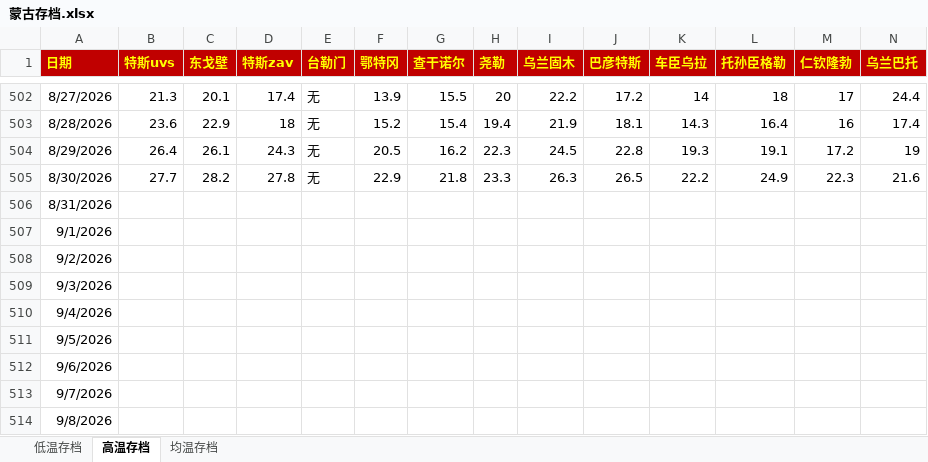
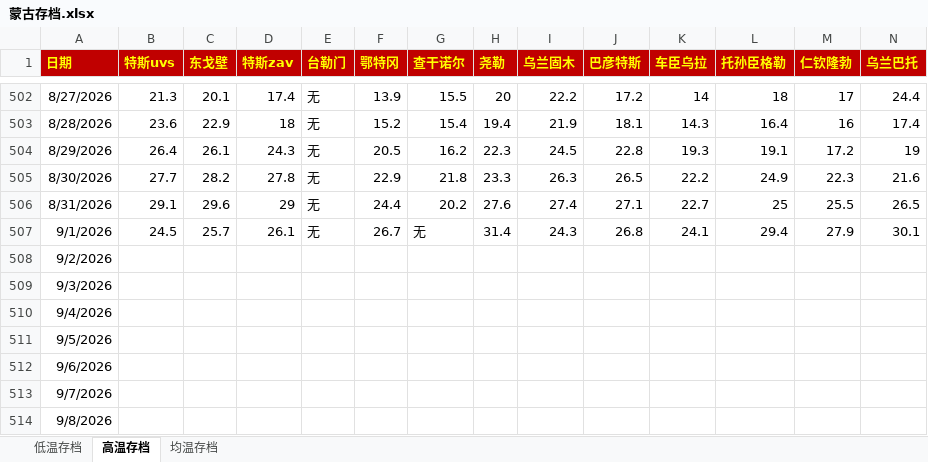
Before and after one commit to qkvkql/default, an Excel workbook: 气象/蒙古存档.xlsx, sheet 高温存档, drawn as a sheet; only a part is shown, gaps mark what is left out; values as stored, in another font and other column widths than the file's, no borders; the diff names each change by its address in the sheet, - before the commit and + after, or states it on an @@ line.

```diff
--- a/气象/蒙古存档.xlsx (sheet 高温存档)
+++ b/气象/蒙古存档.xlsx (sheet 高温存档)
-B506 (特斯uvs): (empty)
+B506 (特斯uvs): 29.1
-C506 (东戈壁): (empty)
+C506 (东戈壁): 29.6
-D506 (特斯zav): (empty)
+D506 (特斯zav): 29
-E506:E507 (台勒门): (empty)
+E506:E507 (台勒门): 无
-F506 (鄂特冈): (empty)
+F506 (鄂特冈): 24.4
-G506 (查干诺尔): (empty)
+G506 (查干诺尔): 20.2
-H506 (尧勒): (empty)
+H506 (尧勒): 27.6
-I506 (乌兰固木): (empty)
+I506 (乌兰固木): 27.4
-J506 (巴彦特斯): (empty)
+J506 (巴彦特斯): 27.1
-K506 (车臣乌拉): (empty)
+K506 (车臣乌拉): 22.7
-L506 (托孙臣格勒): (empty)
+L506 (托孙臣格勒): 25
-M506 (仁钦隆勃): (empty)
+M506 (仁钦隆勃): 25.5
-N506 (乌兰巴托): (empty)
+N506 (乌兰巴托): 26.5
-B507 (特斯uvs): (empty)
+B507 (特斯uvs): 24.5
-C507 (东戈壁): (empty)
+C507 (东戈壁): 25.7
-D507 (特斯zav): (empty)
+D507 (特斯zav): 26.1
-F507 (鄂特冈): (empty)
+F507 (鄂特冈): 26.7
-G507 (查干诺尔): (empty)
+G507 (查干诺尔): 无
-H507 (尧勒): (empty)
+H507 (尧勒): 31.4
-I507 (乌兰固木): (empty)
+I507 (乌兰固木): 24.3
-J507 (巴彦特斯): (empty)
+J507 (巴彦特斯): 26.8
-K507 (车臣乌拉): (empty)
+K507 (车臣乌拉): 24.1
-L507 (托孙臣格勒): (empty)
+L507 (托孙臣格勒): 29.4
-M507 (仁钦隆勃): (empty)
+M507 (仁钦隆勃): 27.9
-N507 (乌兰巴托): (empty)
+N507 (乌兰巴托): 30.1
```
Also changed, not shown: sheet 均温存档, sheet 低温存档, 气象/For_Python_站点信息和记录.xlsx, 气象/表格文件/多种分类冷站气温气候统计.xlsm.
